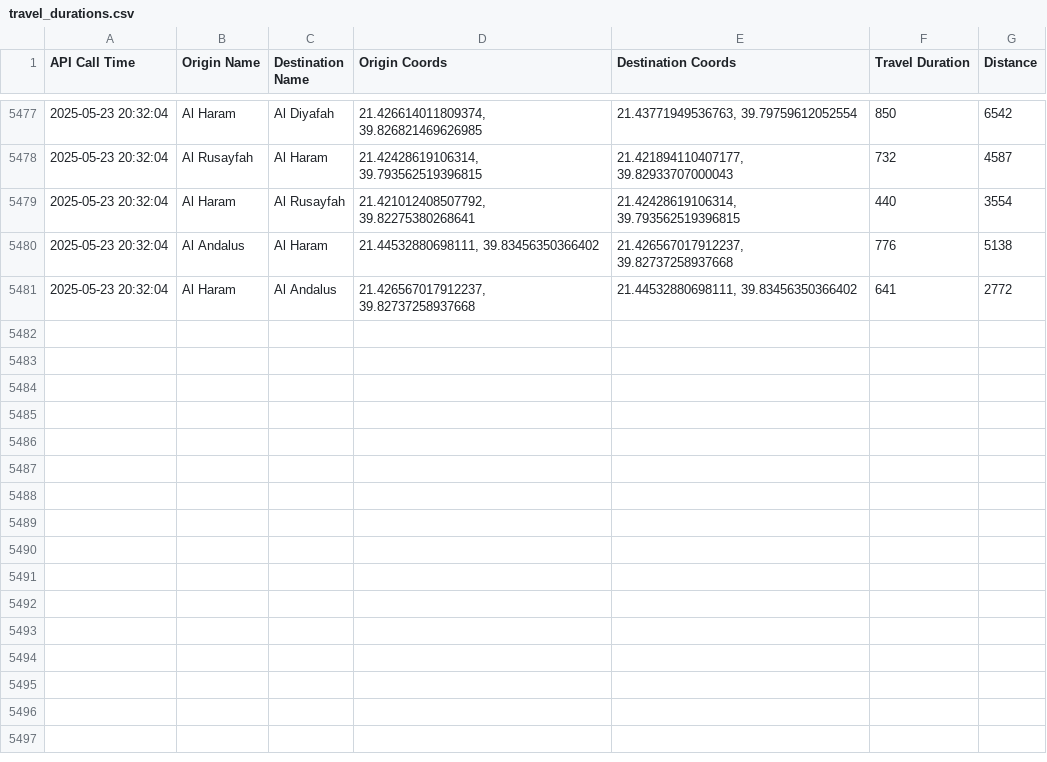
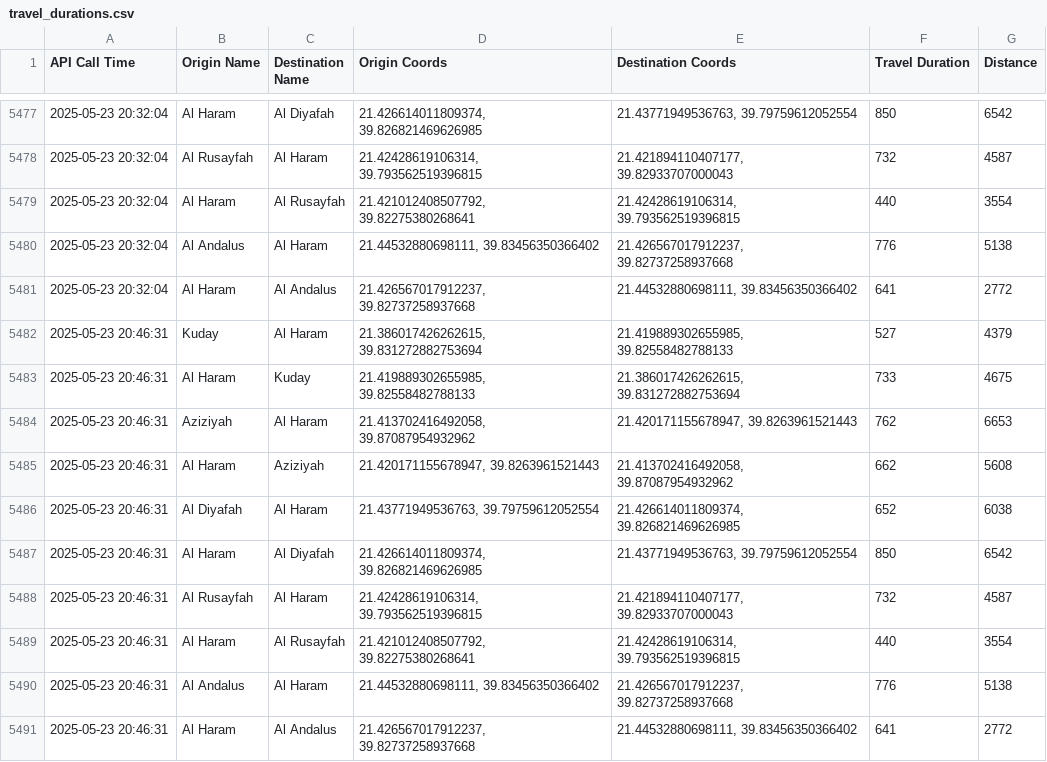
Before and after one commit to bsezen82/googlemapsduration, a CSV file: travel_durations.csv, drawn as a sheet; only a part is shown, gaps mark what is left out.

```diff
--- a/travel_durations.csv
+++ b/travel_durations.csv
@@ -5481 +5481,11 @@ API Call Time,Origin Name,Destination Name,Origin Coords,Destination Coords,Trav
 2025-05-23 20:32:04,Al Haram,Al Andalus,"21.426567017912237, 39.82737258937668","21.44532880698111, 39.83456350366402",641,2772
+2025-05-23 20:46:31,Kuday,Al Haram,"21.386017426262615, 39.831272882753694","21.419889302655985, 39.82558482788133",527,4379
+2025-05-23 20:46:31,Al Haram,Kuday,"21.419889302655985, 39.82558482788133","21.386017426262615, 39.831272882753694",733,4675
+2025-05-23 20:46:31,Aziziyah,Al Haram,"21.413702416492058, 39.87087954932962","21.420171155678947, 39.8263961521443",762,6653
+2025-05-23 20:46:31,Al Haram,Aziziyah,"21.420171155678947, 39.8263961521443","21.413702416492058, 39.87087954932962",662,5608
+2025-05-23 20:46:31,Al Diyafah,Al Haram,"21.43771949536763, 39.79759612052554","21.426614011809374, 39.826821469626985",652,6038
+2025-05-23 20:46:31,Al Haram,Al Diyafah,"21.426614011809374, 39.826821469626985","21.43771949536763, 39.79759612052554",850,6542
+2025-05-23 20:46:31,Al Rusayfah,Al Haram,"21.42428619106314, 39.793562519396815","21.421894110407177, 39.82933707000043",732,4587
+2025-05-23 20:46:31,Al Haram,Al Rusayfah,"21.421012408507792, 39.82275380268641","21.42428619106314, 39.793562519396815",440,3554
+2025-05-23 20:46:31,Al Andalus,Al Haram,"21.44532880698111, 39.83456350366402","21.426567017912237, 39.82737258937668",776,5138
+2025-05-23 20:46:31,Al Haram,Al Andalus,"21.426567017912237, 39.82737258937668","21.44532880698111, 39.83456350366402",641,2772
```
